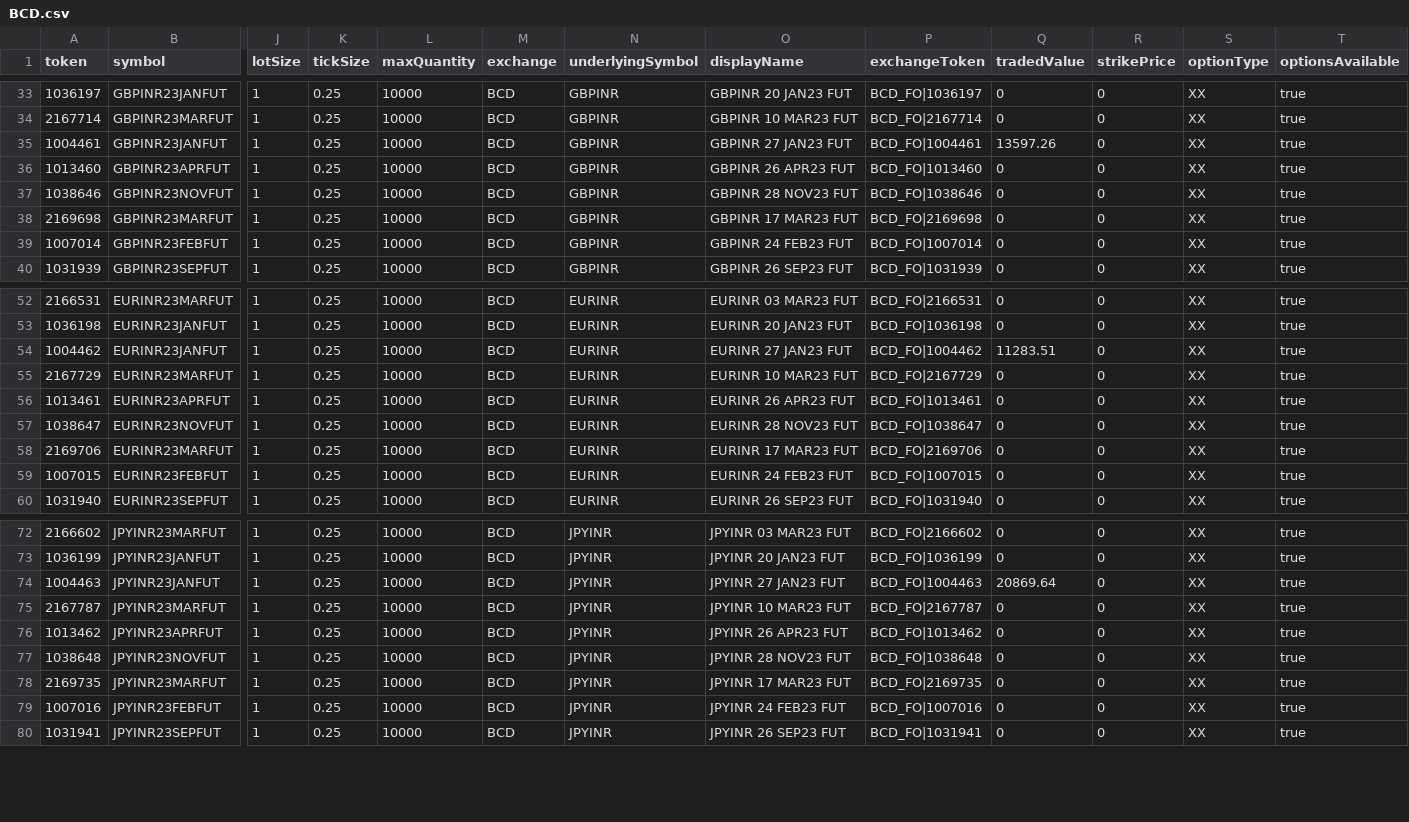
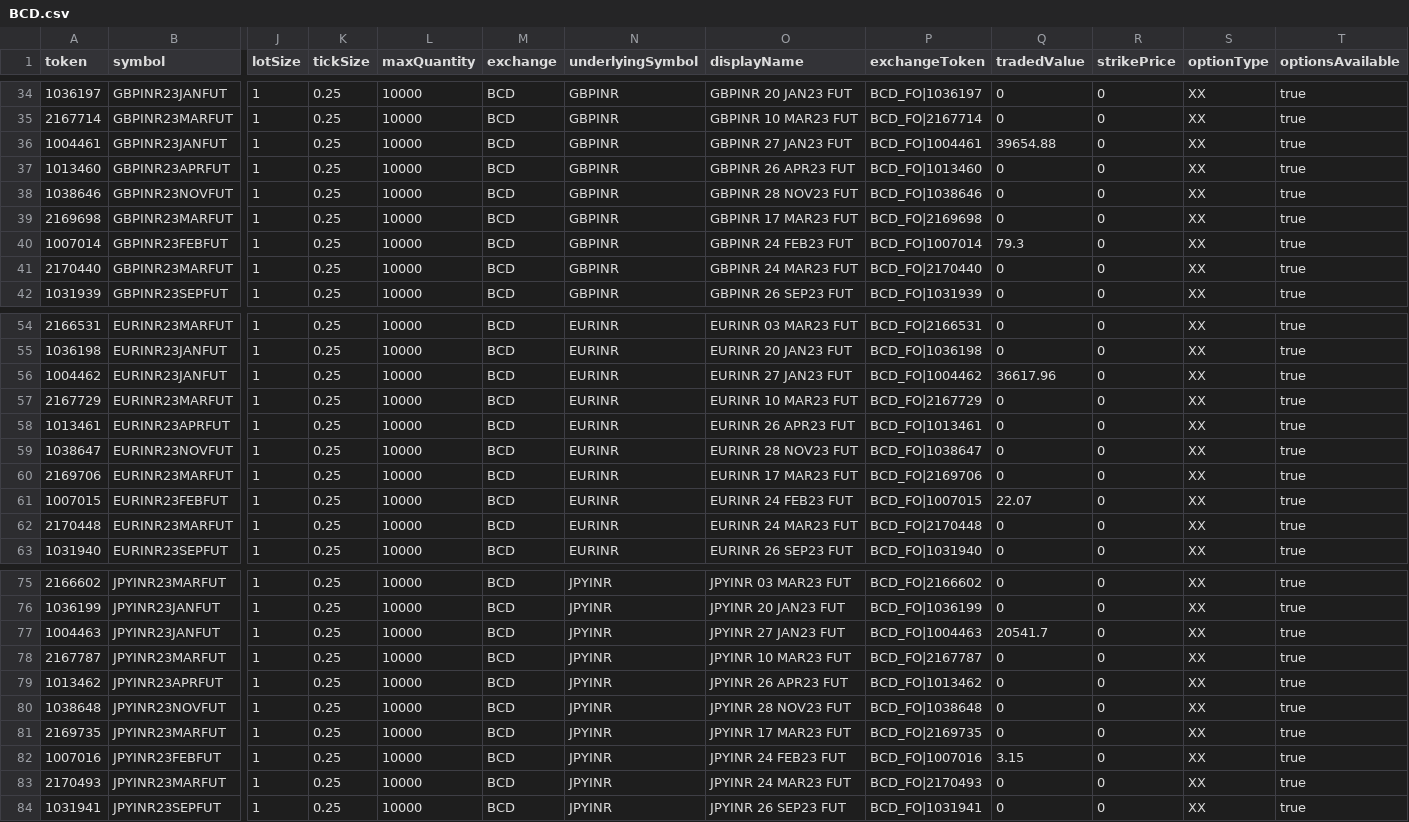
Before and after one commit to TechfaneTechnologies/upstox-master-contracts, a CSV file: csv/BCD.csv, drawn as a sheet; only a part is shown, gaps mark what is left out; addresses are those after the commit; rows hold the shown columns only; the diff covers the shown part only; the diff names each change by its address in the sheet, - before the commit and + after, or states it on an @@ line.

```diff
--- a/csv/BCD.csv
+++ b/csv/BCD.csv
-Q36 (tradedValue): 13597.26
+Q36 (tradedValue): 39654.88
-Q40 (tradedValue): 0
+Q40 (tradedValue): 79.3
+row 41: 2170440 | GBPINR23MARFUT | 1 | 0.25 | 10000 | BCD | GBPINR | GBPINR 24 MAR23 FUT | BCD_FO|2170440 | 0 | 0 | XX | true
-Q56 (tradedValue): 11283.51
+Q56 (tradedValue): 36617.96
-Q61 (tradedValue): 0
+Q61 (tradedValue): 22.07
+row 62: 2170448 | EURINR23MARFUT | 1 | 0.25 | 10000 | BCD | EURINR | EURINR 24 MAR23 FUT | BCD_FO|2170448 | 0 | 0 | XX | true
-Q77 (tradedValue): 20869.64
+Q77 (tradedValue): 20541.7
-Q82 (tradedValue): 0
+Q82 (tradedValue): 3.15
+row 83: 2170493 | JPYINR23MARFUT | 1 | 0.25 | 10000 | BCD | JPYINR | JPYINR 24 MAR23 FUT | BCD_FO|2170493 | 0 | 0 | XX | true
```
Also changed, not shown: 5 added rows and 6 edited cells elsewhere in this file, csv/MCX.csv, 10 other files.
